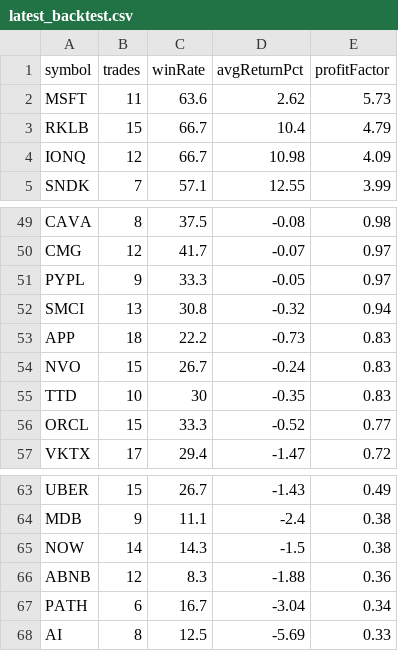
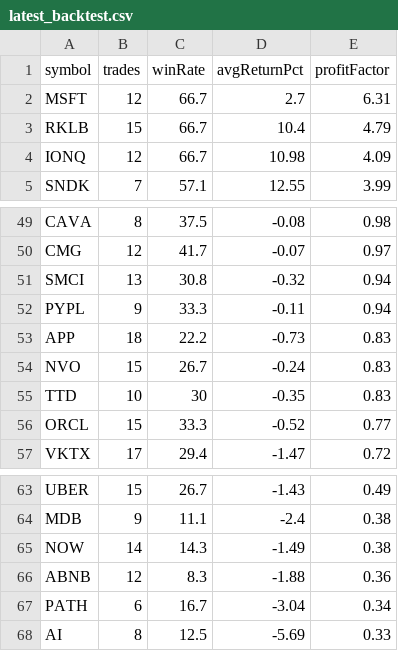
Before and after one commit to narendra0467/Trading-System, a CSV file: reports/latest_backtest.csv, drawn as a sheet; only a part is shown, gaps mark what is left out; the diff covers the shown part only.

```diff
--- a/reports/latest_backtest.csv
+++ b/reports/latest_backtest.csv
@@ -1,3 +1,3 @@
 symbol,trades,winRate,avgReturnPct,profitFactor
-MSFT,11,63.6,2.62,5.73
+MSFT,12,66.7,2.7,6.31
 RKLB,15,66.7,10.4,4.79
@@ -50,4 +50,4 @@ CAVA,8,37.5,-0.08,0.98
 CMG,12,41.7,-0.07,0.97
-PYPL,9,33.3,-0.05,0.97
 SMCI,13,30.8,-0.32,0.94
+PYPL,9,33.3,-0.11,0.94
 APP,18,22.2,-0.73,0.83
@@ -64,3 +64,3 @@ UBER,15,26.7,-1.43,0.49
 MDB,9,11.1,-2.4,0.38
-NOW,14,14.3,-1.5,0.38
+NOW,14,14.3,-1.49,0.38
 ABNB,12,8.3,-1.88,0.36
```
Also changed, not shown: 4 added rows, 4 removed rows and 4 edited cells elsewhere in this file, reports/latest_high_risk_scan.csv, reports/latest_leaps_scan.csv, 19 other files.
